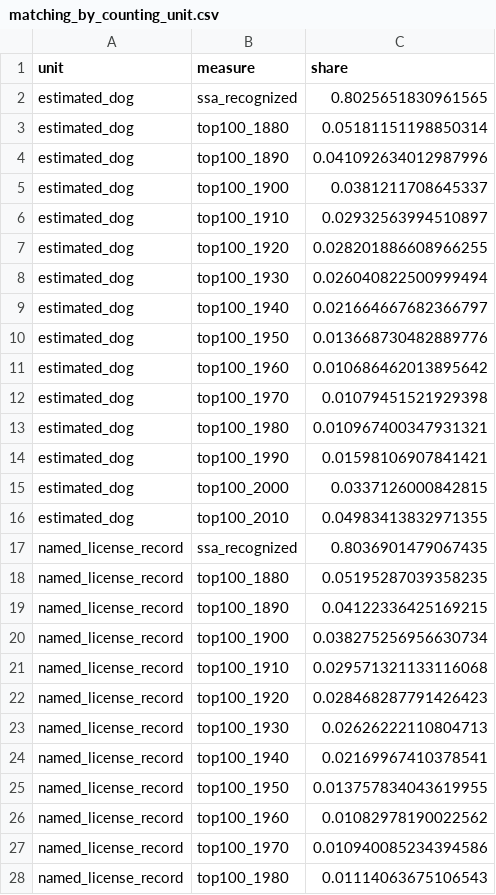
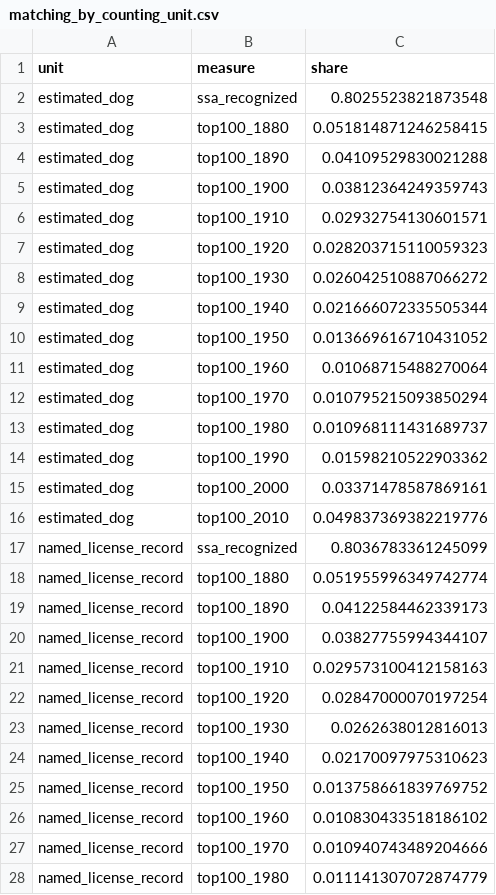
Before and after one commit to Barkonomics-DataWrangling/barkonomics-pet-names, a CSV file: data/derived/matching_by_counting_unit.csv, drawn as a sheet; only a part is shown; the diff covers the shown part only.

```diff
--- a/data/derived/matching_by_counting_unit.csv
+++ b/data/derived/matching_by_counting_unit.csv
@@ -1,28 +1,28 @@
 unit,measure,share
-estimated_dog,ssa_recognized,0.8025651830961565
-estimated_dog,top100_1880,0.05181151198850314
-estimated_dog,top100_1890,0.041092634012987996
-estimated_dog,top100_1900,0.0381211708645337
-estimated_dog,top100_1910,0.02932563994510897
-estimated_dog,top100_1920,0.028201886608966255
-estimated_dog,top100_1930,0.026040822500999494
-estimated_dog,top100_1940,0.021664667682366797
-estimated_dog,top100_1950,0.013668730482889776
-estimated_dog,top100_1960,0.010686462013895642
-estimated_dog,top100_1970,0.01079451521929398
-estimated_dog,top100_1980,0.010967400347931321
-estimated_dog,top100_1990,0.01598106907841421
-estimated_dog,top100_2000,0.0337126000842815
-estimated_dog,top100_2010,0.04983413832971355
-named_license_record,ssa_recognized,0.8036901479067435
-named_license_record,top100_1880,0.05195287039358235
-named_license_record,top100_1890,0.04122336425169215
-named_license_record,top100_1900,0.038275256956630734
-named_license_record,top100_1910,0.029571321133116068
-named_license_record,top100_1920,0.028468287791426423
-named_license_record,top100_1930,0.02626222110804713
-named_license_record,top100_1940,0.02169967410378541
-named_license_record,top100_1950,0.013757834043619955
-named_license_record,top100_1960,0.01082978190022562
-named_license_record,top100_1970,0.010940085234394586
-named_license_record,top100_1980,0.01114063675106543
+estimated_dog,ssa_recognized,0.8025523821873548
+estimated_dog,top100_1880,0.051814871246258415
+estimated_dog,top100_1890,0.04109529830021288
+estimated_dog,top100_1900,0.03812364249359743
+estimated_dog,top100_1910,0.02932754130601571
+estimated_dog,top100_1920,0.028203715110059323
+estimated_dog,top100_1930,0.026042510887066272
+estimated_dog,top100_1940,0.021666072335505344
+estimated_dog,top100_1950,0.013669616710431052
+estimated_dog,top100_1960,0.01068715488270064
+estimated_dog,top100_1970,0.010795215093850294
+estimated_dog,top100_1980,0.010968111431689737
+estimated_dog,top100_1990,0.01598210522903362
+estimated_dog,top100_2000,0.03371478587869161
+estimated_dog,top100_2010,0.049837369382219776
+named_license_record,ssa_recognized,0.8036783361245099
+named_license_record,top100_1880,0.051955996349742774
+named_license_record,top100_1890,0.04122584462339173
+named_license_record,top100_1900,0.03827755994344107
+named_license_record,top100_1910,0.029573100412158163
+named_license_record,top100_1920,0.02847000070197254
+named_license_record,top100_1930,0.0262638012816013
+named_license_record,top100_1940,0.02170097975310623
+named_license_record,top100_1950,0.013758661839769752
+named_license_record,top100_1960,0.010830433518186102
+named_license_record,top100_1970,0.010940743489204666
+named_license_record,top100_1980,0.011141307072874779
```
Also changed, not shown: 3 edited cells elsewhere in this file, data/derived/decade_name_contributions.csv, data/derived/name_matches_by_income.csv, 26 other files.
